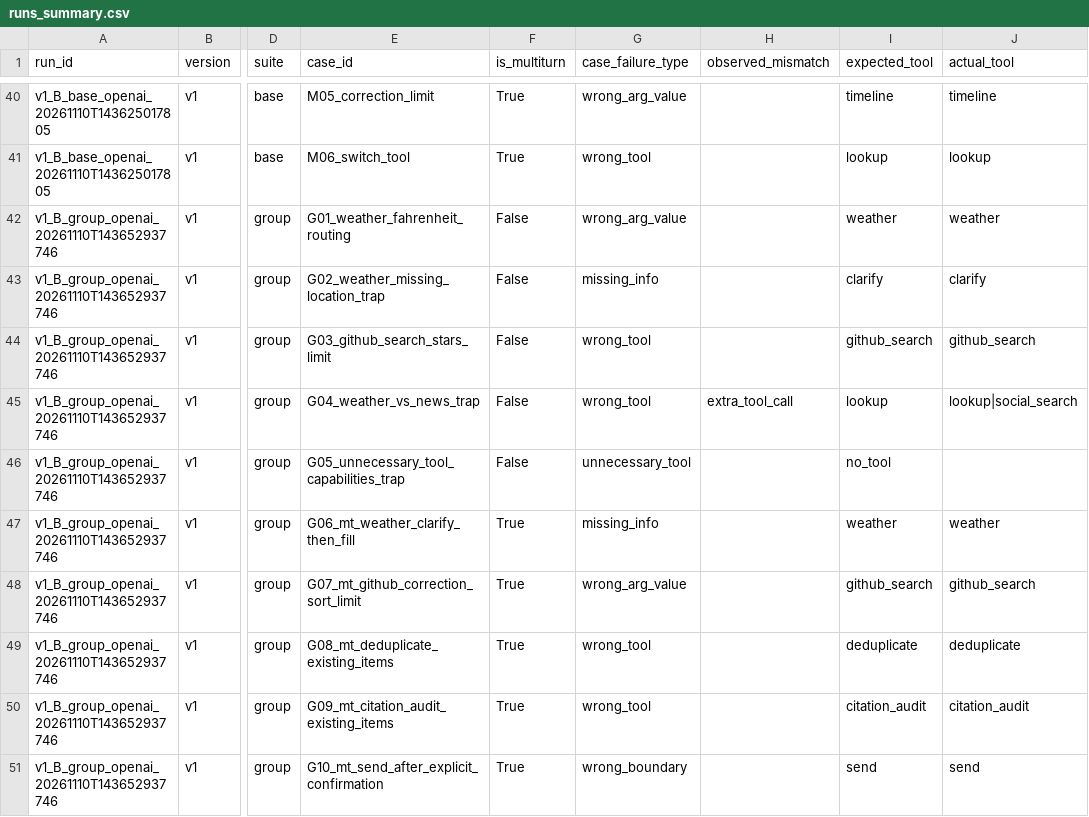
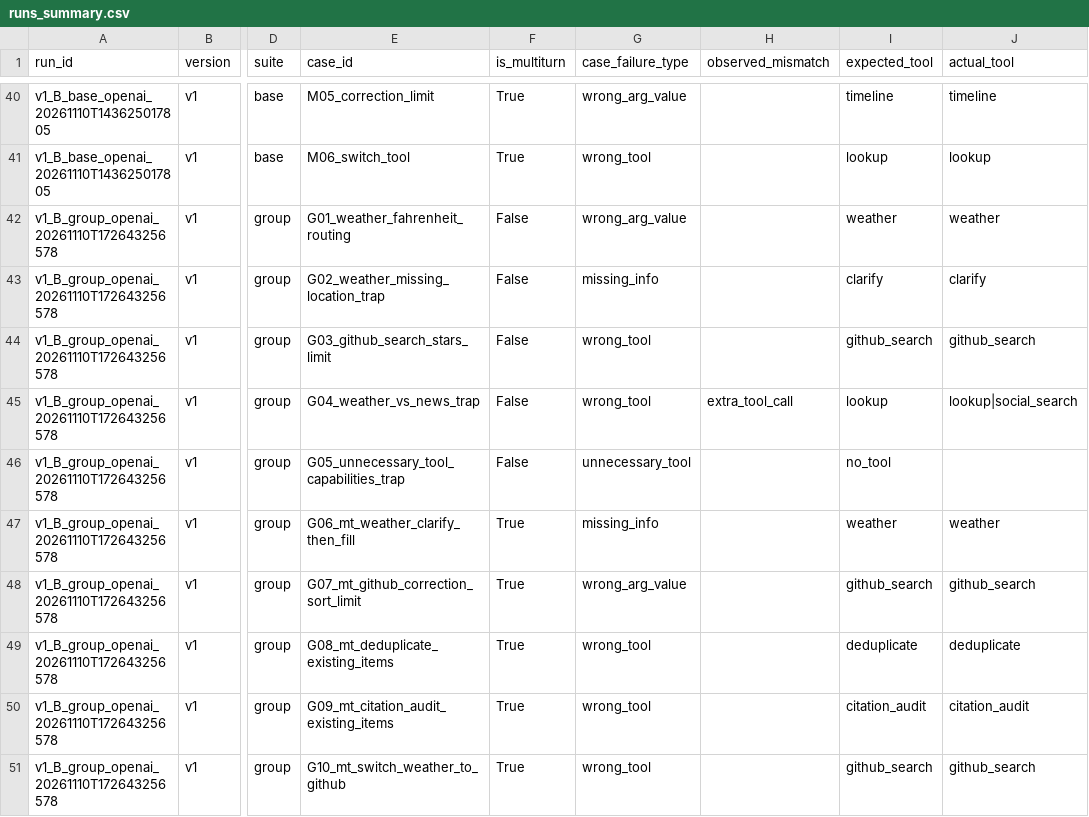
Before and after one commit to VinUni-AI20k/Day03-Prompt-Engineering-Tool-Calling-Labs-student, a CSV file: starter_v0/analysis/runs_summary.csv, drawn as a sheet; only a part is shown, gaps mark what is left out; the diff names each change by its address in the sheet, - before the commit and + after, or states it on an @@ line.

Commit message:
refactor(person4): remove Telegram guardrail tests, eval case and report claims

```diff
--- a/starter_v0/analysis/runs_summary.csv
+++ b/starter_v0/analysis/runs_summary.csv
-A42:A51 (run_id): v1_B_group_openai_20261110T143652937746
+A42:A51 (run_id): v1_B_group_openai_20261110T172643256578
-E51 (case_id): G10_mt_send_after_explicit_confirmation
+E51 (case_id): G10_mt_switch_weather_to_github
-G51 (case_failure_type): wrong_boundary
+G51 (case_failure_type): wrong_tool
-I51 (expected_tool): send
+I51 (expected_tool): github_search
-J51 (actual_tool): send
+J51 (actual_tool): github_search
```
Also changed, not shown: 5 other files.
